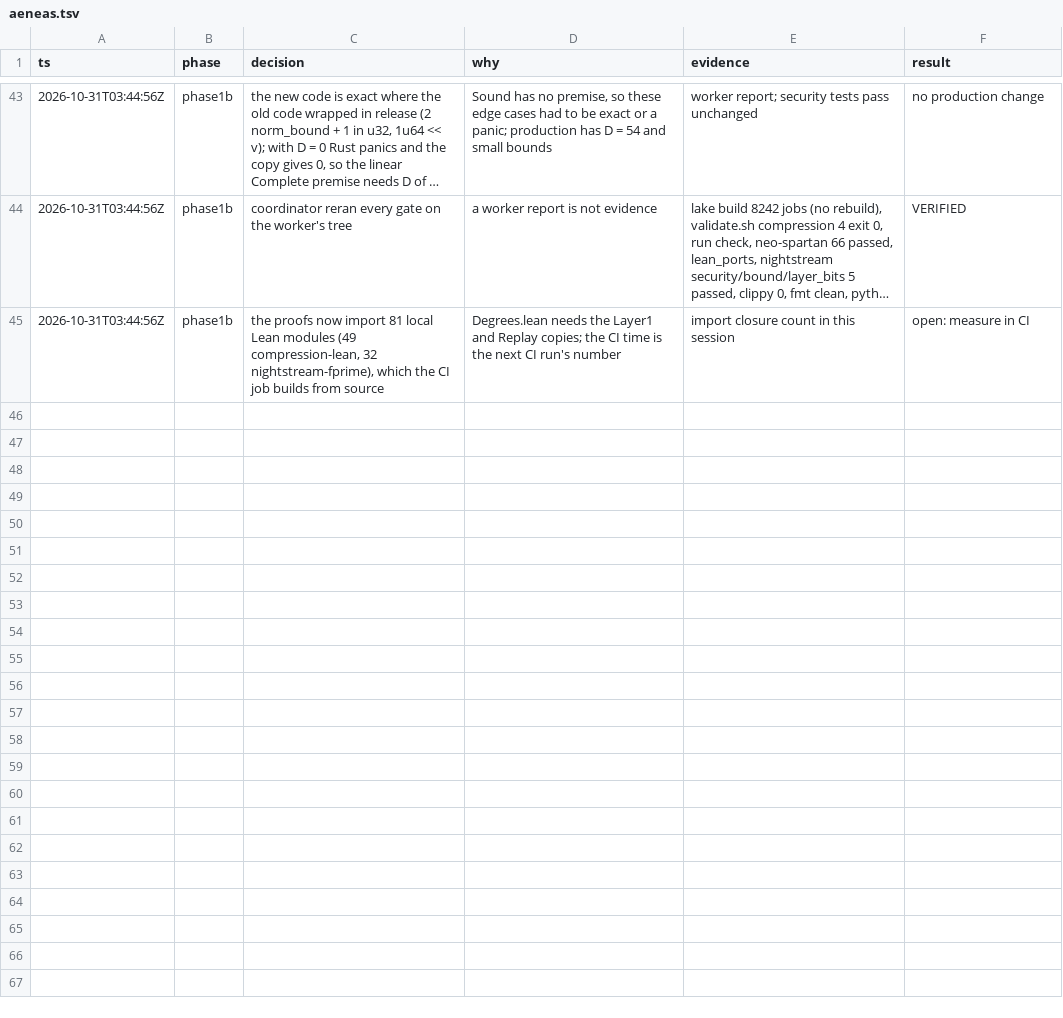
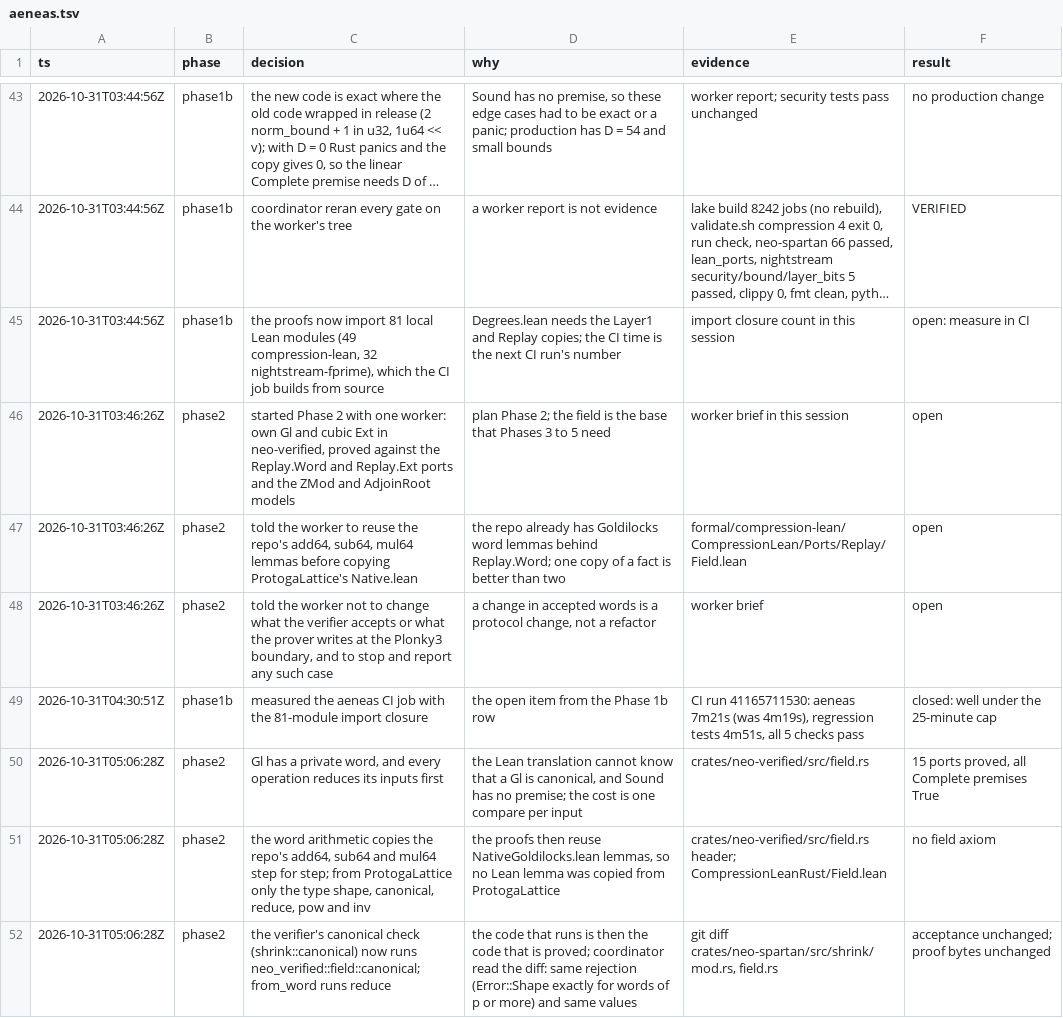
Before and after one commit to LFDT-Nightstream/Nightstream, a TSV file: .audit/aeneas.tsv, drawn as a sheet; only a part is shown, gaps mark what is left out; long unchanged cells end in …; the diff covers the shown part only; the diff names each change by its address in the sheet, - before the commit and + after, or states it on an @@ line.

```diff
--- a/.audit/aeneas.tsv
+++ b/.audit/aeneas.tsv
+row 46: 2026-10-31T03:46:26Z | phase2 | started Phase 2 with one worker: own Gl and cubic Ext in neo-verified, proved against the Replay.Word and Replay.Ext ports and the ZMod and AdjoinRoot models | plan Phase 2; the field is the base that Phases 3 to 5 need | worker brief in this session | open
+row 47: 2026-10-31T03:46:26Z | phase2 | told the worker to reuse the repo's add64, sub64, mul64 lemmas before copying ProtogaLattice's Native.lean | the repo already has Goldilocks word lemmas behind Replay.Word; one copy of a fact is better than two | formal/compression-lean/CompressionLean/Ports/Replay/Field.lean | open
+row 48: 2026-10-31T03:46:26Z | phase2 | told the worker not to change what the verifier accepts or what the prover writes at the Plonky3 boundary, and to stop and report any such case | a change in accepted words is a protocol change, not a refactor | worker brief | open
+row 49: 2026-10-31T04:30:51Z | phase1b | measured the aeneas CI job with the 81-module import closure | the open item from the Phase 1b row | CI run 41165711530: aeneas 7m21s (was 4m19s), regression tests 4m51s, all 5 checks pass | closed: well under the 25-minute cap
+row 50: 2026-10-31T05:06:28Z | phase2 | Gl has a private word, and every operation reduces its inputs first | the Lean translation cannot know that a Gl is canonical, and Sound has no premise; the cost is one compare per input | crates/neo-verified/src/field.rs | 15 ports proved, all Complete premises True
+row 51: 2026-10-31T05:06:28Z | phase2 | the word arithmetic copies the repo's add64, sub64 and mul64 step for step; from ProtogaLattice only the type shape, canonical, reduce, pow and inv | the proofs then reuse NativeGoldilocks.lean lemmas, so no Lean lemma was copied from ProtogaLattice | crates/neo-verified/src/field.rs header; CompressionLeanRust/Field.lean | no field axiom
+row 52: 2026-10-31T05:06:28Z | phase2 | the verifier's canonical check (shrink::canonical) now runs neo_verified::field::canonical; from_word runs reduce | the code that runs is then the code that is proved; coordinator read the diff: same rejection (Error::Shape exactly for words of p or more) and same values | git diff crates/neo-spartan/src/shrink/mod.rs, field.rs | acceptance unchanged; proof bytes unchanged
```
Also changed, not shown: 6 added rows elsewhere in this file.
